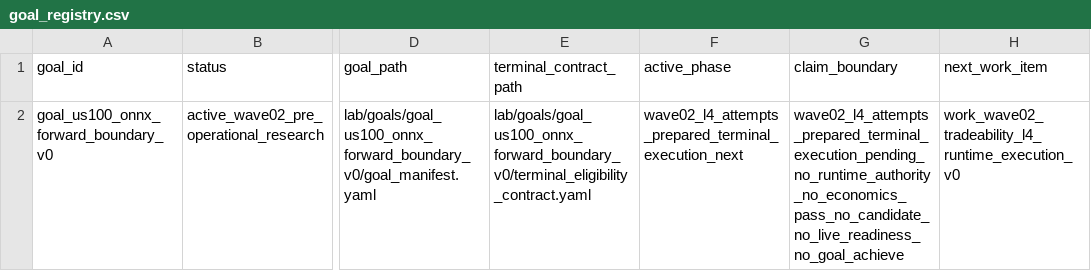
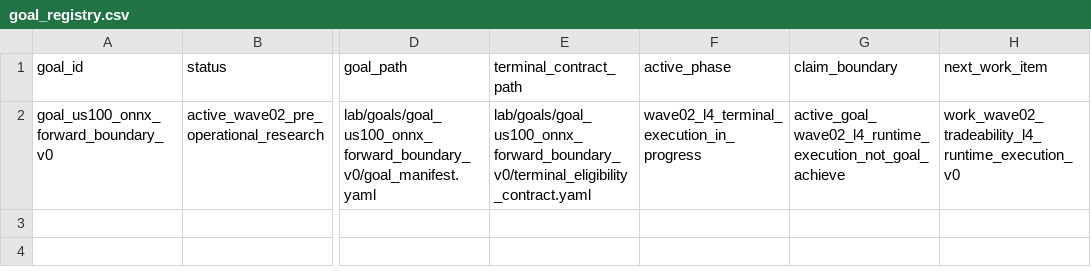
Before and after one commit to Minki-Trader/Project_SpaceSonar_X, a CSV file: docs/registers/goal_registry.csv, drawn as a sheet; only a part is shown, gaps mark what is left out; the diff names each change by its address in the sheet, - before the commit and + after, or states it on an @@ line.

Commit message:
Harden no-pytest Wave02 runtime loop

```diff
--- a/docs/registers/goal_registry.csv
+++ b/docs/registers/goal_registry.csv
-F2 (active_phase): wave02_l4_attempts_prepared_terminal_execution_next
+F2 (active_phase): wave02_l4_terminal_execution_in_progress
-G2 (claim_boundary): wave02_l4_attempts_prepared_terminal_execution_pending_no_runtime_authority_no_economics_pass_no_candidate_no_live_readiness_no_goal_achieve
+G2 (claim_boundary): active_goal_wave02_l4_runtime_execution_not_goal_achieve
```
Also changed, not shown: 27 other files.
